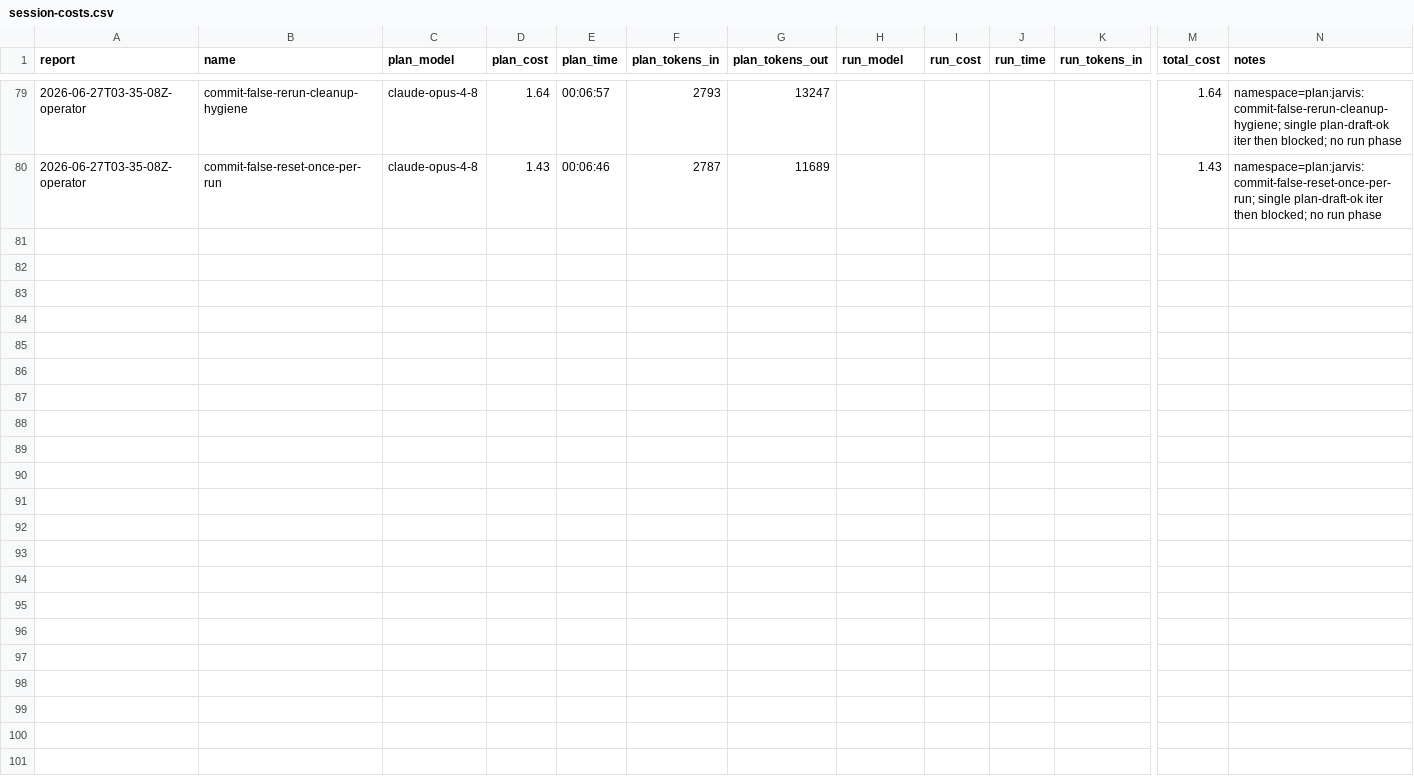
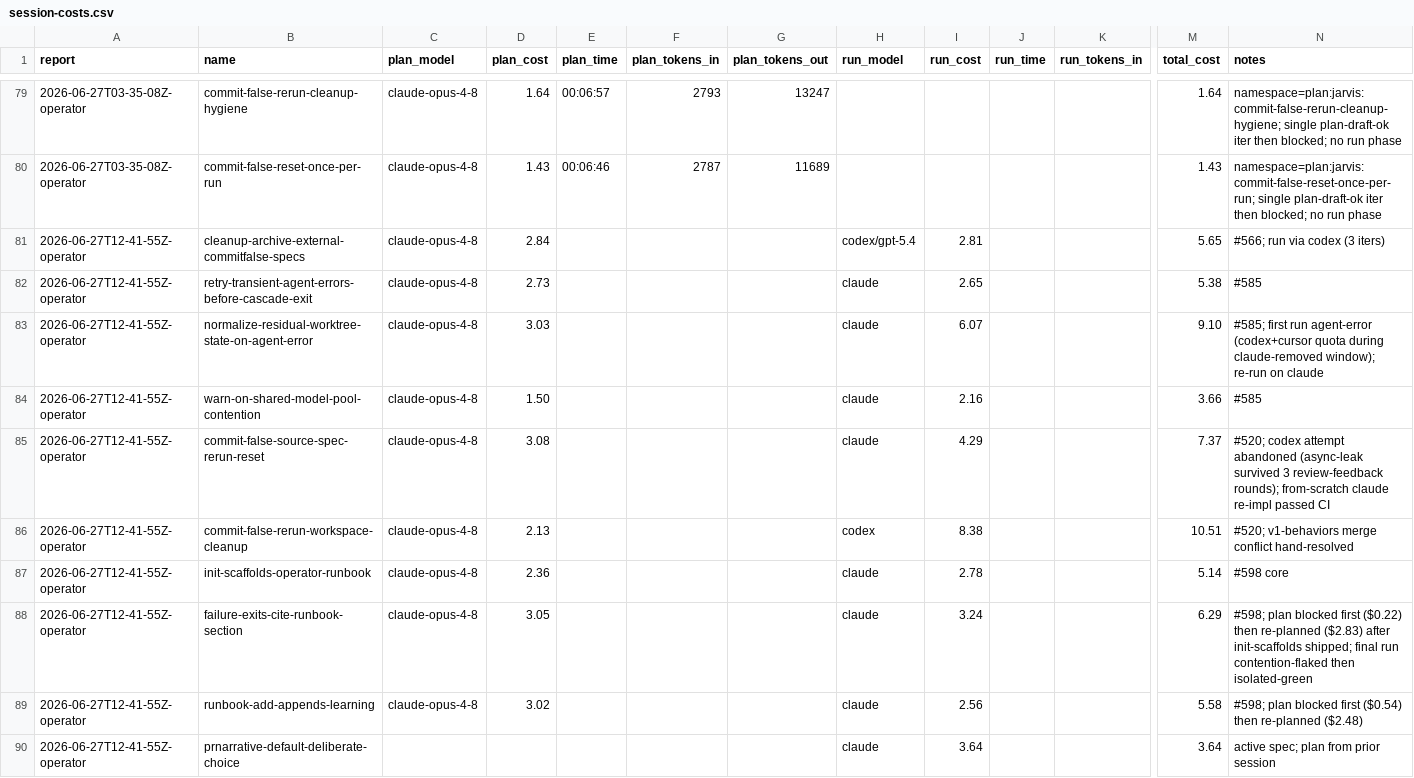
Before and after one commit to cbrenner04/jarvis, a CSV file: reports/session-costs.csv, drawn as a sheet; only a part is shown, gaps mark what is left out; rows hold the shown columns only; the diff names each change by its address in the sheet, - before the commit and + after, or states it on an @@ line.

```diff
--- a/reports/session-costs.csv
+++ b/reports/session-costs.csv
+row 81: 2026-06-27T12-41-55Z-operator | cleanup-archive-external-commitfalse-specs | claude-opus-4-8 | 2.84 |  |  |  | codex/gpt-5.4 | 2.81 |  |  | 5.65 | #566; run via codex (3 iters)
+row 82: 2026-06-27T12-41-55Z-operator | retry-transient-agent-errors-before-cascade-exit | claude-opus-4-8 | 2.73 |  |  |  | claude | 2.65 |  |  | 5.38 | #585
+row 83: 2026-06-27T12-41-55Z-operator | normalize-residual-worktree-state-on-agent-error | claude-opus-4-8 | 3.03 |  |  |  | claude | 6.07 |  |  | 9.10 | #585; first run agent-error (codex+cursor quota during claude-removed window); re-run on claude
+row 84: 2026-06-27T12-41-55Z-operator | warn-on-shared-model-pool-contention | claude-opus-4-8 | 1.50 |  |  |  | claude | 2.16 |  |  | 3.66 | #585
+row 85: 2026-06-27T12-41-55Z-operator | commit-false-source-spec-rerun-reset | claude-opus-4-8 | 3.08 |  |  |  | claude | 4.29 |  |  | 7.37 | #520; codex attempt abandoned (async-leak survived 3 review-feedback rounds); from-scratch claude re-impl passed CI
+row 86: 2026-06-27T12-41-55Z-operator | commit-false-rerun-workspace-cleanup | claude-opus-4-8 | 2.13 |  |  |  | codex | 8.38 |  |  | 10.51 | #520; v1-behaviors merge conflict hand-resolved
+row 87: 2026-06-27T12-41-55Z-operator | init-scaffolds-operator-runbook | claude-opus-4-8 | 2.36 |  |  |  | claude | 2.78 |  |  | 5.14 | #598 core
+row 88: 2026-06-27T12-41-55Z-operator | failure-exits-cite-runbook-section | claude-opus-4-8 | 3.05 |  |  |  | claude | 3.24 |  |  | 6.29 | #598; plan blocked first ($0.22) then re-planned ($2.83) after init-scaffolds shipped; final run contention-flaked then isolated-green
+row 89: 2026-06-27T12-41-55Z-operator | runbook-add-appends-learning | claude-opus-4-8 | 3.02 |  |  |  | claude | 2.56 |  |  | 5.58 | #598; plan blocked first ($0.54) then re-planned ($2.48)
+row 90: 2026-06-27T12-41-55Z-operator | prnarrative-default-deliberate-choice |  |  |  |  |  | claude | 3.64 |  |  | 3.64 | active spec; plan from prior session
```
Also changed, not shown: reports/operator-costs.csv, reports/operator-outcomes.csv, 4 other files.
